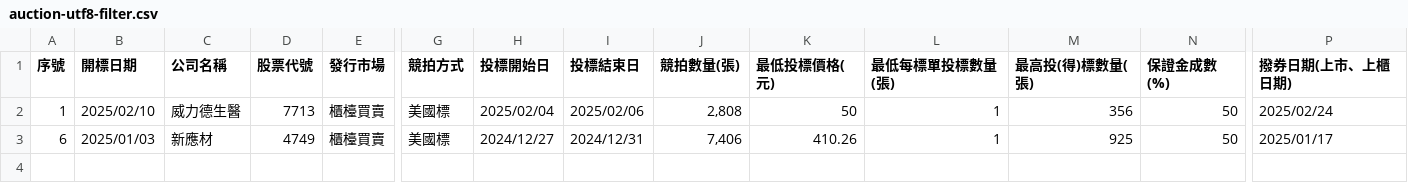
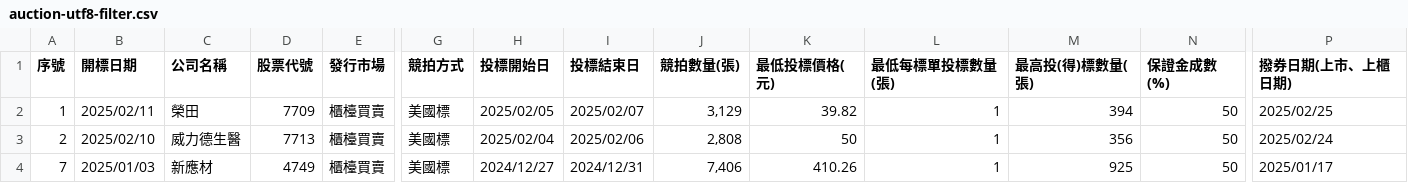
Before and after one commit to wenchiehlee/Selenium-Actions.Auction, a CSV file: auction-utf8-filter.csv, drawn as a sheet; only a part is shown, gaps mark what is left out; addresses are those after the commit; rows hold the shown columns only; the diff names each change by its address in the sheet, - before the commit and + after, or states it on an @@ line.

```diff
--- a/auction-utf8-filter.csv
+++ b/auction-utf8-filter.csv
-B2 (開標日期): 2025/02/10
+B2 (開標日期): 2025/02/11
-C2 (公司名稱): 威力德生醫
+C2 (公司名稱): 榮田
-D2 (股票代號): 7713
+D2 (股票代號): 7709
-H2 (投標開始日): 2025/02/04
+H2 (投標開始日): 2025/02/05
-I2 (投標結束日): 2025/02/06
+I2 (投標結束日): 2025/02/07
-J2 (競拍數量(張)): 2,808
+J2 (競拍數量(張)): 3,129
-K2 (最低投標價格(元)): 50
+K2 (最低投標價格(元)): 39.82
-M2 (最高投(得)標數量(張)): 356
+M2 (最高投(得)標數量(張)): 394
-P2 (撥券日期(上市、上櫃日期)): 2025/02/24
+P2 (撥券日期(上市、上櫃日期)): 2025/02/25
+row 3: 2 | 2025/02/10 | 威力德生醫 | 7713 | 櫃檯買賣 | 美國標 | 2025/02/04 | 2025/02/06 | 2,808 | 50 | 1 | 356 | 50 | 2025/02/24
-A4 (序號): 6
+A4 (序號): 7
```
Also changed, not shown: 2020-Now-utf8-filter.csv, auction-utf8.csv, 5 other files.
